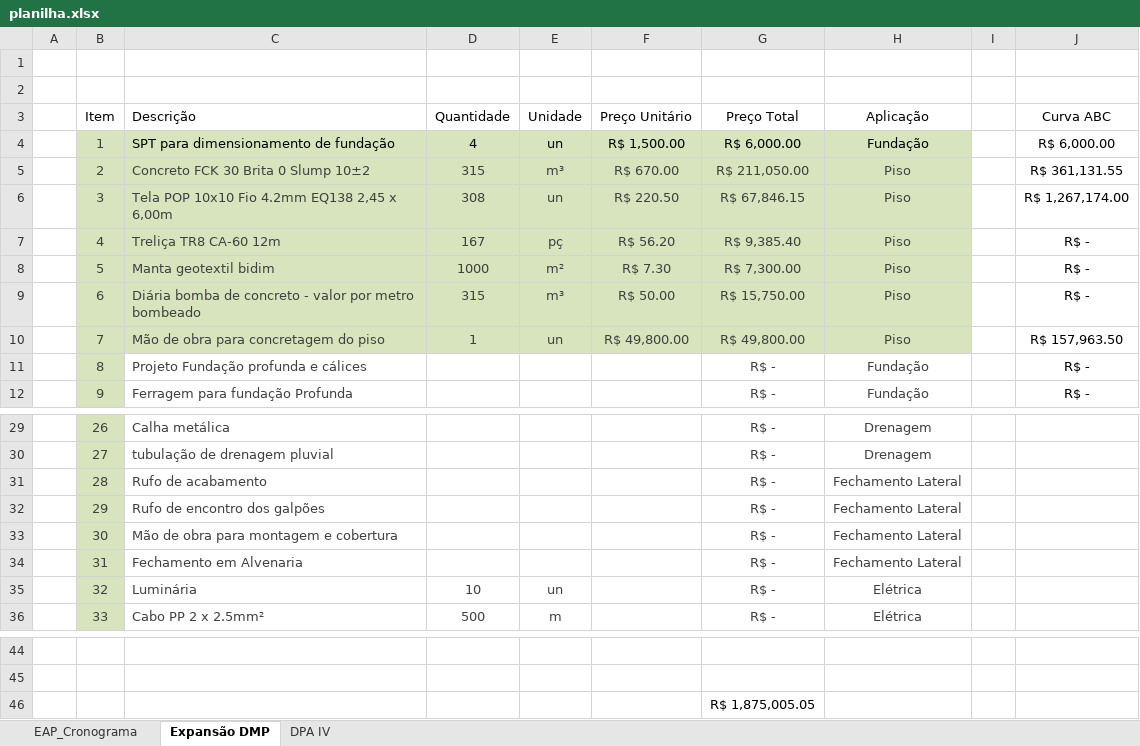
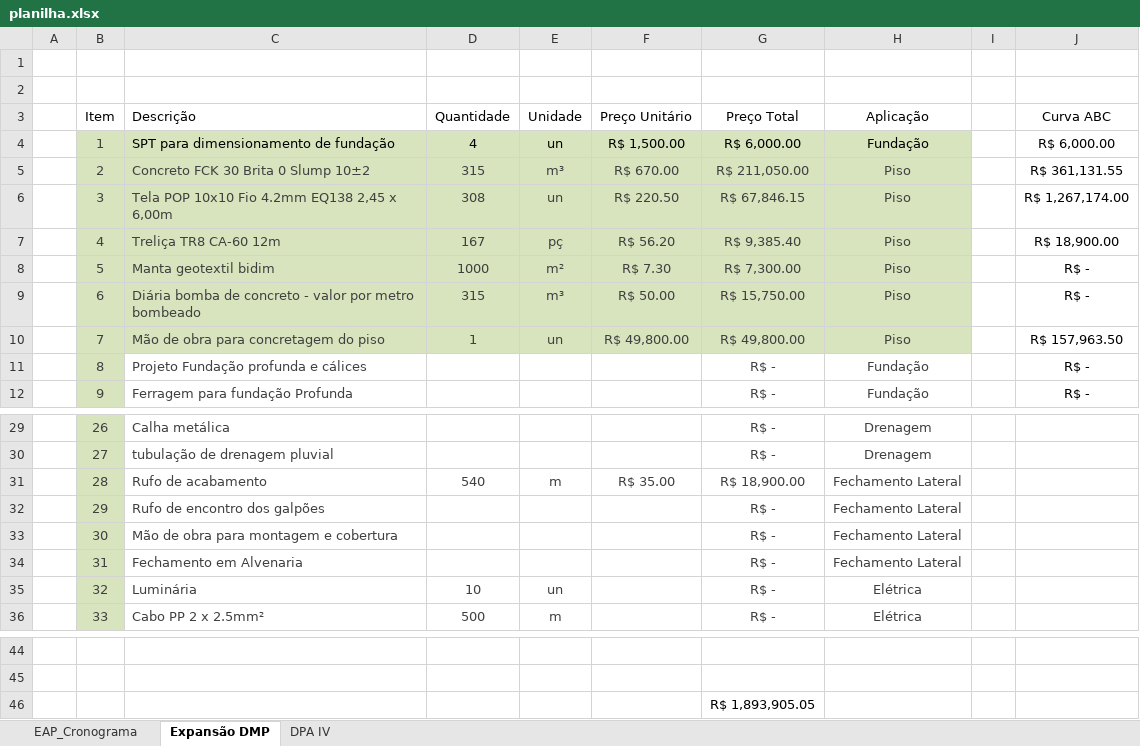
Before and after one commit to Geanfer10/-painel-curva-abc, an Excel workbook: dados/planilha.xlsx, sheet Expansão DMP, drawn as a sheet; only a part is shown, gaps mark what is left out; values as stored, in another font and other column widths than the file's, no borders; table styles not drawn; the diff names each change by its address in the sheet, - before the commit and + after, or states it on an @@ line.

Commit message:
Atualiza planilha 02/10/2026 15:43

```diff
--- a/dados/planilha.xlsx (sheet Expansão DMP)
+++ b/dados/planilha.xlsx (sheet Expansão DMP)
-J7 (Curva ABC): R$ -
+J7 (Curva ABC): R$ 18,900.00
-D31 (Quantidade): (empty)
+D31 (Quantidade): 540
-E31 (Unidade): (empty)
+E31 (Unidade): m
-F31 (Preço Unitário): (empty)
+F31 (Preço Unitário): R$ 35.00
-G31 (Preço Total): R$ -
+G31 (Preço Total): R$ 18,900.00
-G46 (Preço Total): R$ 1,875,005.05
+G46 (Preço Total): R$ 1,893,905.05
```
